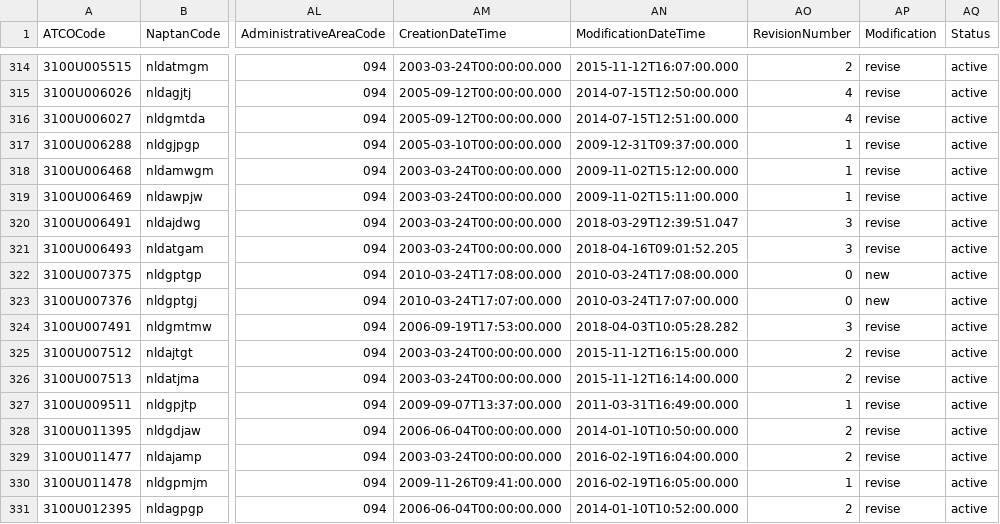
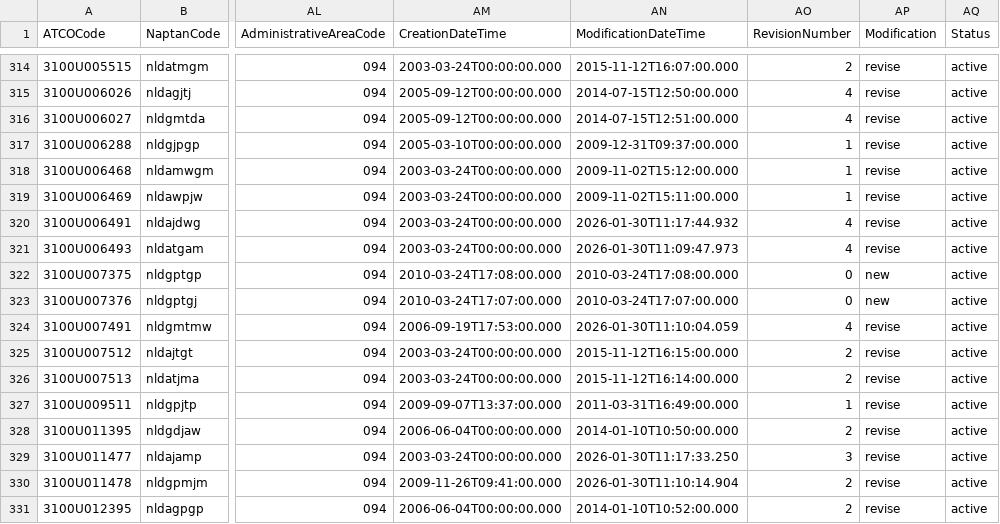
Before and after one commit to ldjb/naptan-nptg-history, a CSV file: 310Stops.csv, drawn as a sheet; only a part is shown, gaps mark what is left out; the diff covers the shown part only; the diff names each change by its address in the sheet, - before the commit and + after, or states it on an @@ line.

```diff
--- a/310Stops.csv
+++ b/310Stops.csv
-AN320 (ModificationDateTime): 2018-03-29T12:39:51.047
+AN320 (ModificationDateTime): 2026-01-30T11:17:44.932
-AO320:AO321 (RevisionNumber): 3
+AO320:AO321 (RevisionNumber): 4
-AN321 (ModificationDateTime): 2018-04-16T09:01:52.205
+AN321 (ModificationDateTime): 2026-01-30T11:09:47.973
-AN324 (ModificationDateTime): 2018-04-03T10:05:28.282
+AN324 (ModificationDateTime): 2026-01-30T11:10:04.059
-AO324 (RevisionNumber): 3
+AO324 (RevisionNumber): 4
-AN329 (ModificationDateTime): 2016-02-19T16:04:00.000
+AN329 (ModificationDateTime): 2026-01-30T11:17:33.250
-AO329 (RevisionNumber): 2
+AO329 (RevisionNumber): 3
-AN330 (ModificationDateTime): 2016-02-19T16:05:00.000
+AN330 (ModificationDateTime): 2026-01-30T11:10:14.904
-AO330 (RevisionNumber): 1
+AO330 (RevisionNumber): 2
```
Also changed, not shown: 147 edited cells elsewhere in this file, 228Stops.csv, 260Stops.csv, 18 other files.
